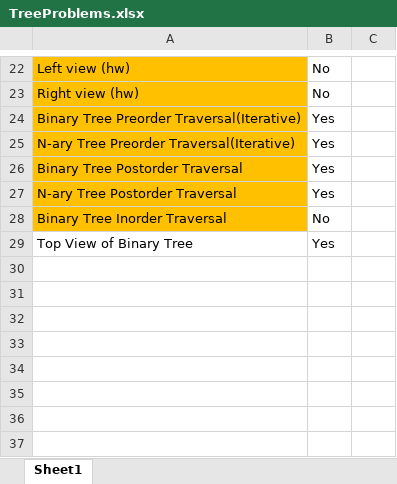
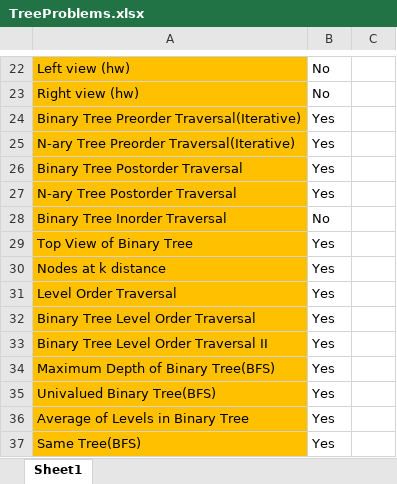
Before and after one commit to abbisai7/DSA, an Excel workbook: Solved Problems/Trees/TreeProblems.xlsx, sheet Sheet1, drawn as a sheet; only a part is shown, gaps mark what is left out; values as stored, in another font and other column widths than the file's, no borders; the diff names each change by its address in the sheet, - before the commit and + after, or states it on an @@ line.

Commit message:
Tree Problems

```diff
--- a/Solved Problems/Trees/TreeProblems.xlsx (sheet Sheet1)
+++ b/Solved Problems/Trees/TreeProblems.xlsx (sheet Sheet1)
-A29 fill: none
+A29 fill: #FFC000
+row 30: Nodes at k distance | Yes
+row 31: Level Order Traversal | Yes
+row 32: Binary Tree Level Order Traversal | Yes
+row 33: Binary Tree Level Order Traversal II | Yes
+row 34: Maximum Depth of Binary Tree(BFS) | Yes
+row 35: Univalued Binary Tree(BFS) | Yes
+row 36: Average of Levels in Binary Tree | Yes
+row 37: Same Tree(BFS) | Yes
```
Also changed, not shown: 1 other file.
